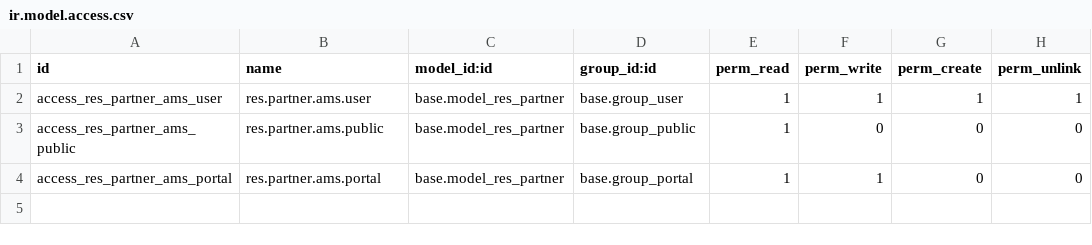
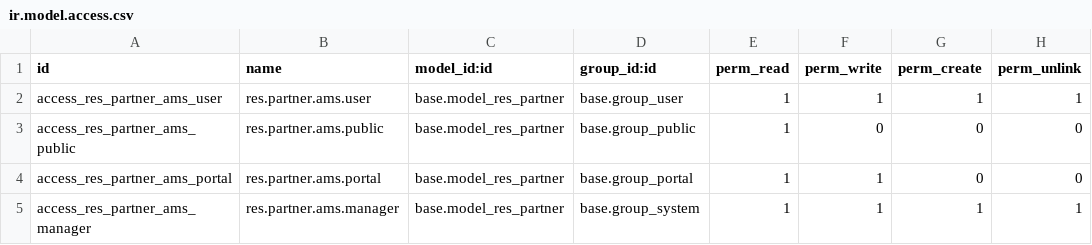
Before and after one commit to belgianspud/odoo_ams, a CSV file: custom_addons/ams_member_data/security/ir.model.access.csv, drawn as a sheet; the diff names each change by its address in the sheet, - before the commit and + after, or states it on an @@ line.

Commit message:
ams_member_data module updates to leverage more res.partner availabile fields

```diff
--- a/custom_addons/ams_member_data/security/ir.model.access.csv
+++ b/custom_addons/ams_member_data/security/ir.model.access.csv
+row 5: access_res_partner_ams_manager | res.partner.ams.manager | base.model_res_partner | base.group_system | 1 | 1 | 1 | 1
```
Also changed, not shown: 10 other files.
